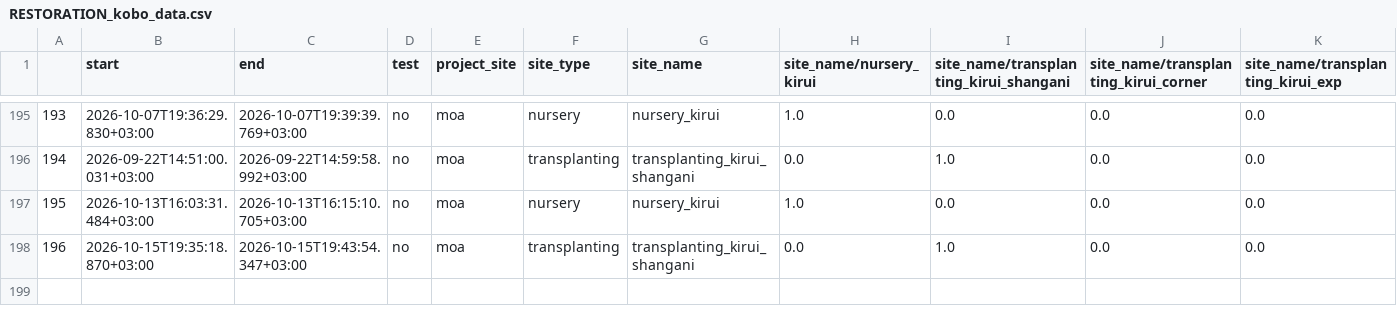
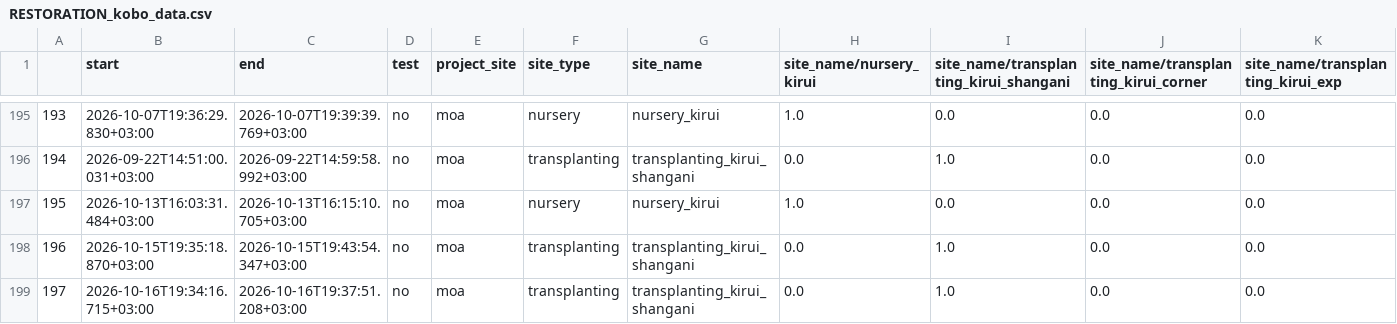
Before and after one commit to jungla/CatchViz, a CSV file: RESTORATION_kobo_data.csv, drawn as a sheet; only a part is shown, gaps mark what is left out; rows hold the shown columns only; the diff names each change by its address in the sheet, - before the commit and + after, or states it on an @@ line.

Commit message:
Daily Data Update

```diff
--- a/RESTORATION_kobo_data.csv
+++ b/RESTORATION_kobo_data.csv
+row 199: 197 | 2026-10-16T19:34:16.715+03:00 | 2026-10-16T19:37:51.208+03:00 | no | moa | transplanting | transplanting_kirui_shangani | 0.0 | 1.0 | 0.0 | 0.0
```
